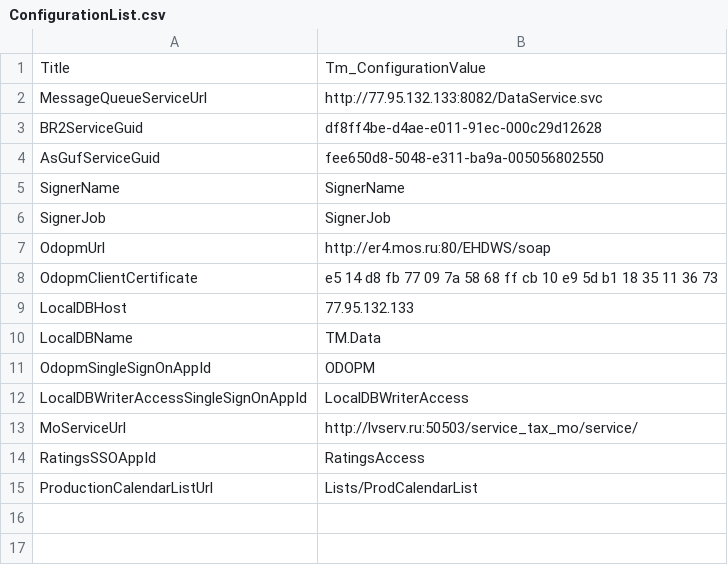
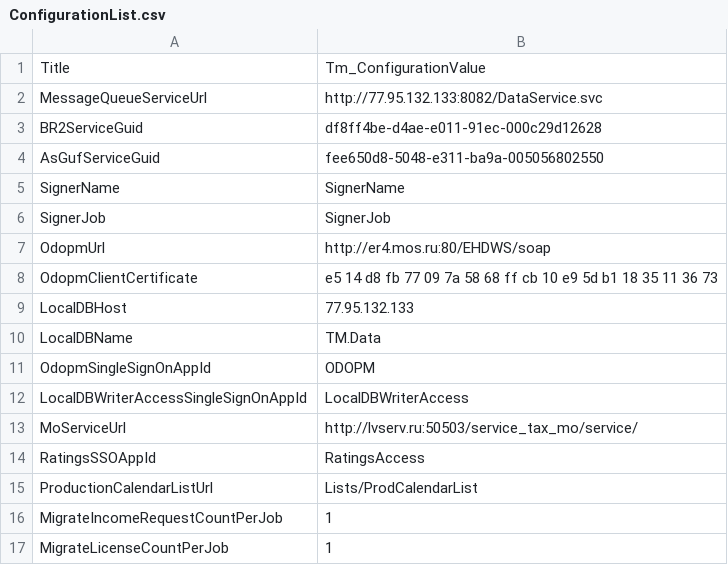
Before and after one commit to tarurar/TaxoMotor, a CSV file: TM.SP.DataDeploy/SourceData/ConfigurationList.csv, drawn as a sheet; the diff names each change by its address in the sheet, - before the commit and + after, or states it on an @@ line.

Commit message:
ability to control data migration amount via configuration list

```diff
--- a/TM.SP.DataDeploy/SourceData/ConfigurationList.csv
+++ b/TM.SP.DataDeploy/SourceData/ConfigurationList.csv
+row 16: MigrateIncomeRequestCountPerJob | 1
+row 17: MigrateLicenseCountPerJob | 1
```
Also changed, not shown: 2 other files.
